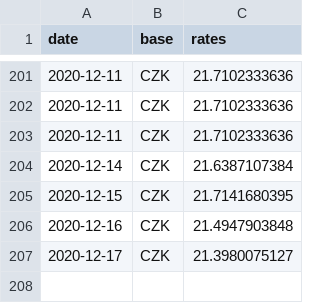
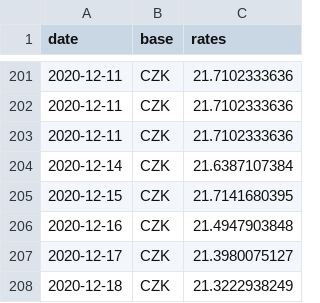
Before and after one commit to filiptronicek/euro-currency, a CSV file: data/CZK/rate.csv, drawn as a sheet; only a part is shown, gaps mark what is left out; the diff names each change by its address in the sheet, - before the commit and + after, or states it on an @@ line.

```diff
--- a/data/CZK/rate.csv
+++ b/data/CZK/rate.csv
+row 208: 2020-12-18 | CZK | 21.3222938249
```
Also changed, not shown: data/HUF/rate.csv, data/IDR/rate.csv, 30 other files.
